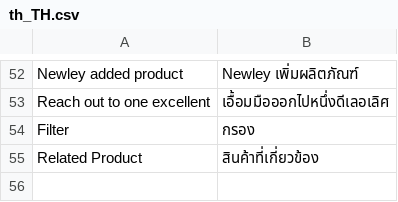
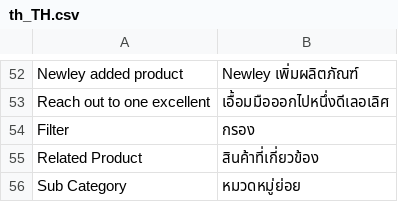
Before and after one commit to preyashipatel/1deelert, a CSV file: app/design/frontend/1deelert/1deelert_theme/i18n/th_TH.csv, drawn as a sheet; only a part is shown, gaps mark what is left out; the diff names each change by its address in the sheet, - before the commit and + after, or states it on an @@ line.

```diff
--- a/app/design/frontend/1deelert/1deelert_theme/i18n/th_TH.csv
+++ b/app/design/frontend/1deelert/1deelert_theme/i18n/th_TH.csv
+row 56: Sub Category | หมวดหมู่ย่อย
```
Also changed, not shown: 12 other files.
